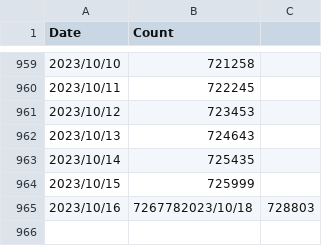
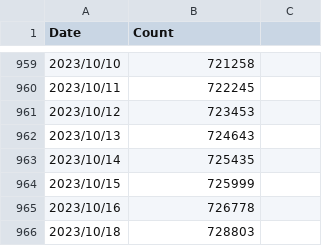
Before and after one commit to Issif/docker-pulls-scraper, a CSV file: outputs/falcosecurity_falcosidekick-ui.csv, drawn as a sheet; only a part is shown, gaps mark what is left out.

```diff
--- a/outputs/falcosecurity_falcosidekick-ui.csv
+++ b/outputs/falcosecurity_falcosidekick-ui.csv
@@ -964,2 +964,3 @@ Date,Count
 2023/10/15,725999
-2023/10/16,7267782023/10/18,728803
+2023/10/16,726778
+2023/10/18,728803
```
Also changed, not shown: outputs/falcosecurity_falco.csv, outputs/falcosecurity_falcosidekick.csv, 2 other files.
